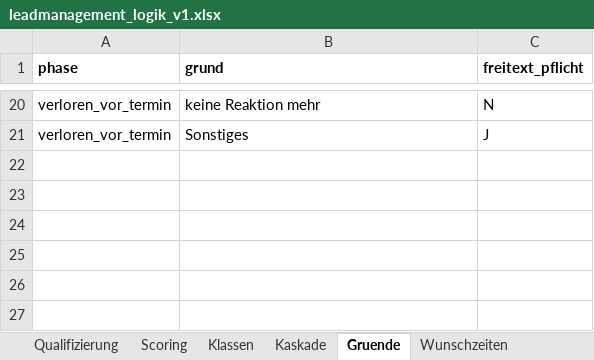
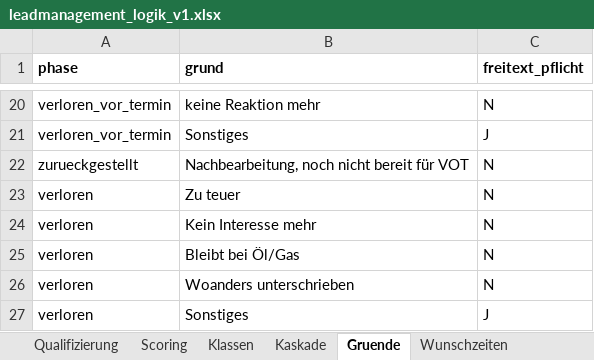
Before and after one commit to AndyS39/friondo-angebotstool, an Excel workbook: leadmanagement_logik_v1.xlsx, sheet Gruende, drawn as a sheet; only a part is shown, gaps mark what is left out; values as stored, in another font and other column widths than the file's, no borders; the diff names each change by its address in the sheet, - before the commit and + after, or states it on an @@ line.

```diff
--- a/leadmanagement_logik_v1.xlsx (sheet Gruende)
+++ b/leadmanagement_logik_v1.xlsx (sheet Gruende)
+row 22: zurueckgestellt | Nachbearbeitung, noch nicht bereit für VOT | N
+row 23: verloren | Zu teuer | N
+row 24: verloren | Kein Interesse mehr | N
+row 25: verloren | Bleibt bei Öl/Gas | N
+row 26: verloren | Woanders unterschrieben | N
+row 27: verloren | Sonstiges | J
```
Also changed, not shown: sheet Kaskade, other sheet tabs, 28 other files.
